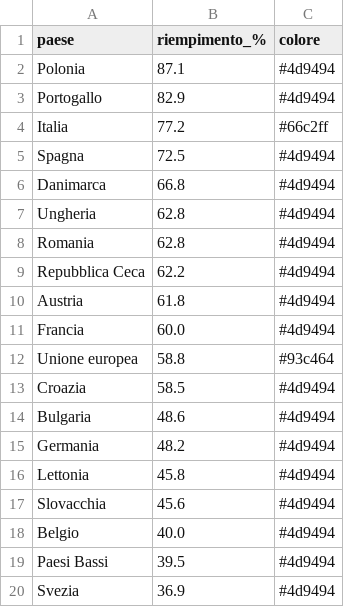
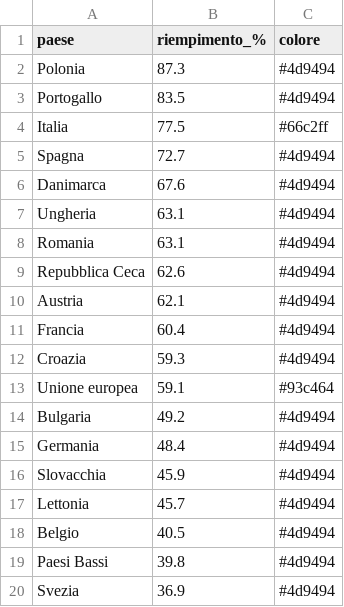
Before and after one commit to sanellia97-lab/stoccaggio-gas-ue, a CSV file: data.csv, drawn as a sheet.

```diff
--- a/data.csv
+++ b/data.csv
@@ -1,20 +1,20 @@
 paese,riempimento_%,colore
-Polonia,87.1,#4d9494
-Portogallo,82.9,#4d9494
-Italia,77.2,#66c2ff
-Spagna,72.5,#4d9494
-Danimarca,66.8,#4d9494
-Ungheria,62.8,#4d9494
-Romania,62.8,#4d9494
-Repubblica Ceca,62.2,#4d9494
-Austria,61.8,#4d9494
-Francia,60.0,#4d9494
-Unione europea,58.8,#93c464
-Croazia,58.5,#4d9494
-Bulgaria,48.6,#4d9494
-Germania,48.2,#4d9494
-Lettonia,45.8,#4d9494
-Slovacchia,45.6,#4d9494
-Belgio,40.0,#4d9494
-Paesi Bassi,39.5,#4d9494
+Polonia,87.3,#4d9494
+Portogallo,83.5,#4d9494
+Italia,77.5,#66c2ff
+Spagna,72.7,#4d9494
+Danimarca,67.6,#4d9494
+Ungheria,63.1,#4d9494
+Romania,63.1,#4d9494
+Repubblica Ceca,62.6,#4d9494
+Austria,62.1,#4d9494
+Francia,60.4,#4d9494
+Croazia,59.3,#4d9494
+Unione europea,59.1,#93c464
+Bulgaria,49.2,#4d9494
+Germania,48.4,#4d9494
+Slovacchia,45.9,#4d9494
+Lettonia,45.7,#4d9494
+Belgio,40.5,#4d9494
+Paesi Bassi,39.8,#4d9494
 Svezia,36.9,#4d9494
```
Also changed, not shown: data_en.csv, 2 other files.
